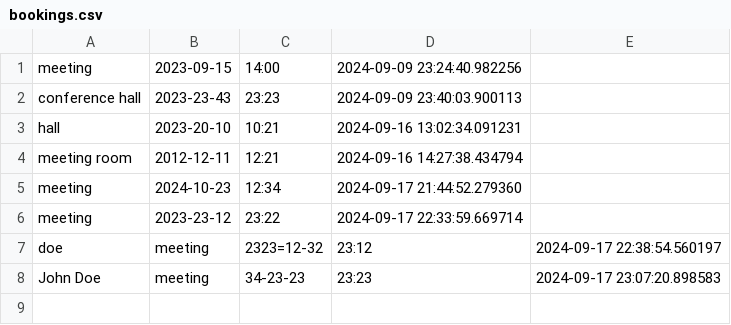
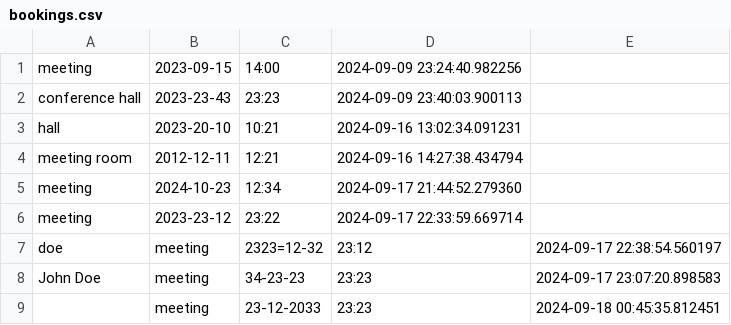
Before and after one commit to Ramosh99/Rasa_Chatbot, a CSV file: bookings.csv, drawn as a sheet.

Commit message:
Refactor code to remove name field from booking information in CSV file

```diff
--- a/bookings.csv
+++ b/bookings.csv
@@ -8 +8,2 @@ doe,meeting,2323=12-32,23:12,2024-09-17 22:38:54.560197
 John Doe,meeting,34-23-23,23:23,2024-09-17 23:07:20.898583
+,meeting,23-12-2033,23:23,2024-09-18 00:45:35.812451
```
Also changed, not shown: 4 other files.
